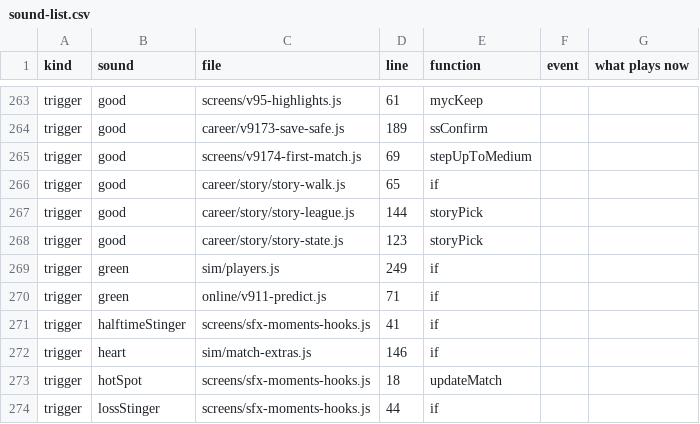
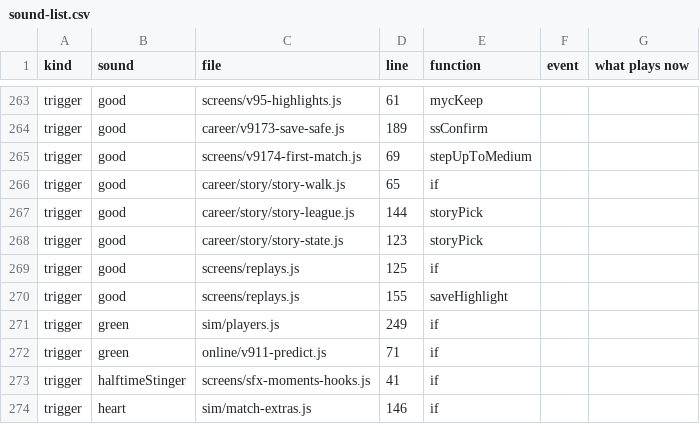
Before and after one commit to halkotob/IslamDunk, a CSV file: docs/audio/sound-list.csv, drawn as a sheet; only a part is shown, gaps mark what is left out; the shorter side is filled out with more unchanged rows.

```diff
--- a/docs/audio/sound-list.csv
+++ b/docs/audio/sound-list.csv
@@ -268,2 +268,4 @@ trigger,good,career/story/story-league.js,144,storyPick,,
 trigger,good,career/story/story-state.js,123,storyPick,,
+trigger,good,screens/replays.js,125,if,,
+trigger,good,screens/replays.js,155,saveHighlight,,
 trigger,green,sim/players.js,249,if,,
```
Also changed, not shown: 6 other files.
